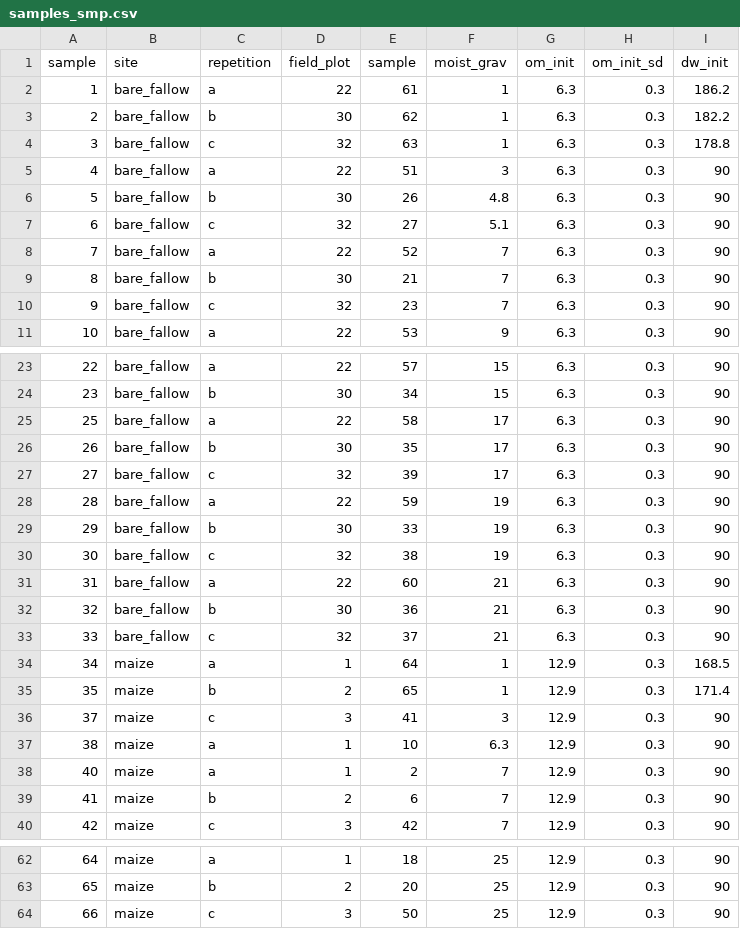
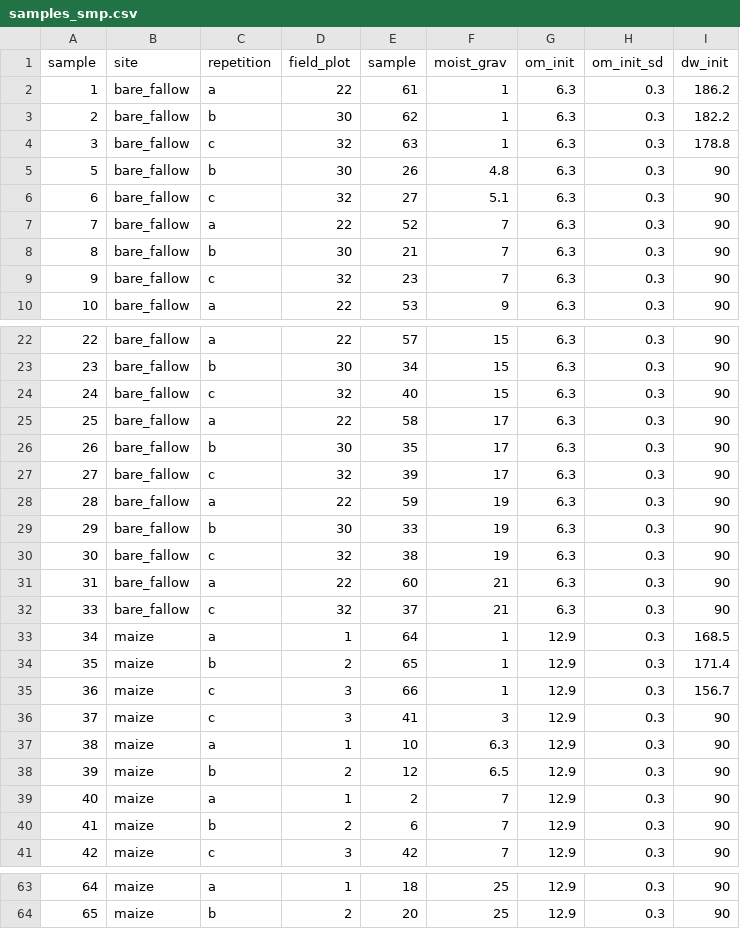
Before and after one commit to femoyano/TempMoistExp, a CSV file: samples_smp.csv, drawn as a sheet; only a part is shown, gaps mark what is left out.

Commit message:
Bugs. New samples_smp file.

```diff
--- a/samples_smp.csv
+++ b/samples_smp.csv
@@ -4,3 +4,2 @@ sample,site,repetition,field_plot,sample,moist_grav,om_init,om_init_sd,dw_init
 3,bare_fallow,c,32,63,1,6.3,0.3,178.8
-4,bare_fallow,a,22,51,3,6.3,0.3,90
 5,bare_fallow,b,30,26,4.8,6.3,0.3,90
@@ -24,2 +23,3 @@ sample,site,repetition,field_plot,sample,moist_grav,om_init,om_init_sd,dw_init
 23,bare_fallow,b,30,34,15,6.3,0.3,90
+24,bare_fallow,c,32,40,15,6.3,0.3,90
 25,bare_fallow,a,22,58,17,6.3,0.3,90
@@ -31,3 +31,2 @@ sample,site,repetition,field_plot,sample,moist_grav,om_init,om_init_sd,dw_init
 31,bare_fallow,a,22,60,21,6.3,0.3,90
-32,bare_fallow,b,30,36,21,6.3,0.3,90
 33,bare_fallow,c,32,37,21,6.3,0.3,90
@@ -35,4 +34,6 @@ sample,site,repetition,field_plot,sample,moist_grav,om_init,om_init_sd,dw_init
 35,maize,b,2,65,1,12.9,0.3,171.4
+36,maize,c,3,66,1,12.9,0.3,156.7
 37,maize,c,3,41,3,12.9,0.3,90
 38,maize,a,1,10,6.3,12.9,0.3,90
+39,maize,b,2,12,6.5,12.9,0.3,90
 40,maize,a,1,2,7,12.9,0.3,90
@@ -63,2 +64 @@ sample,site,repetition,field_plot,sample,moist_grav,om_init,om_init_sd,dw_init
 65,maize,b,2,20,25,12.9,0.3,90
-66,maize,c,3,50,25,12.9,0.3,90
```
Also changed, not shown: 2 other files.
